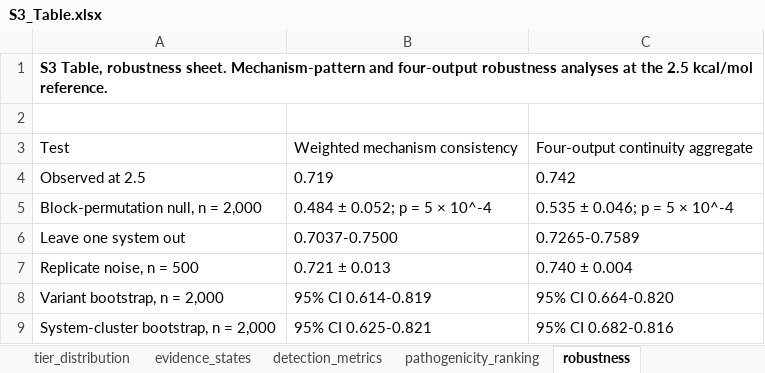
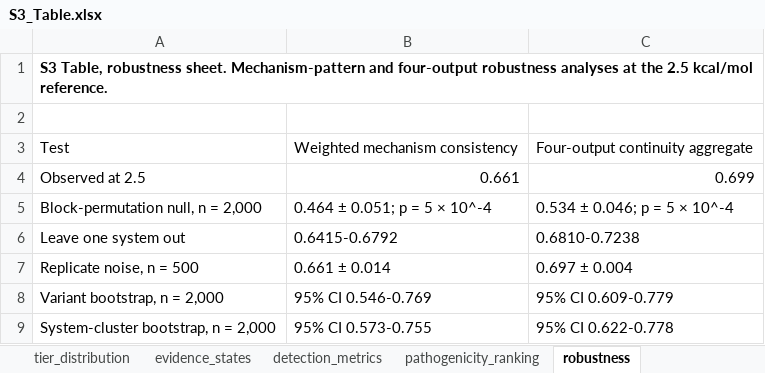
Before and after one commit to la424/comavi, an Excel workbook: submission/COMAVI_v7.15_SI/S3_Table.xlsx, sheet robustness, drawn as a sheet; values as stored, in another font and other column widths than the file's, no borders; the diff names each change by its address in the sheet, - before the commit and + after, or states it on an @@ line.

```diff
--- a/submission/COMAVI_v7.15_SI/S3_Table.xlsx (sheet robustness)
+++ b/submission/COMAVI_v7.15_SI/S3_Table.xlsx (sheet robustness)
-B4: 0.719
+B4: 0.661
-C4: 0.742
+C4: 0.699
-B5: 0.484 ± 0.052; p = 5 × 10^-4
+B5: 0.464 ± 0.051; p = 5 × 10^-4
-C5: 0.535 ± 0.046; p = 5 × 10^-4
+C5: 0.534 ± 0.046; p = 5 × 10^-4
-B6: 0.7037-0.7500
+B6: 0.6415-0.6792
-C6: 0.7265-0.7589
+C6: 0.6810-0.7238
-B7: 0.721 ± 0.013
+B7: 0.661 ± 0.014
-C7: 0.740 ± 0.004
+C7: 0.697 ± 0.004
-B8: 95% CI 0.614-0.819
+B8: 95% CI 0.546-0.769
-C8: 95% CI 0.664-0.820
+C8: 95% CI 0.609-0.779
-B9: 95% CI 0.625-0.821
+B9: 95% CI 0.573-0.755
-C9: 95% CI 0.682-0.816
+C9: 95% CI 0.622-0.778
```
Also changed, not shown: sheet threshold_sweep, sheet operating_point_sweep, submission/COMAVI_v7.15_SI/S2_Table.xlsx, 4 other files.
